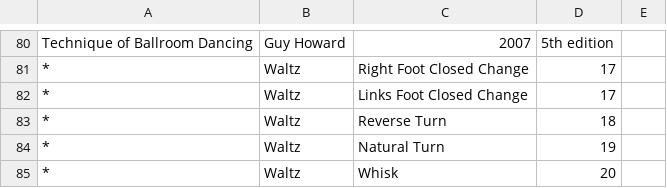
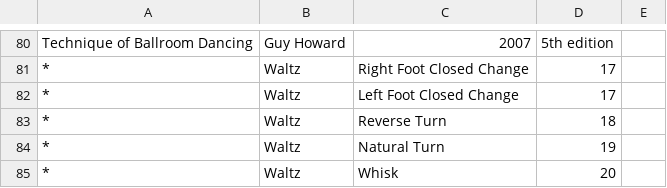
Before and after one commit to TYPO3-svn-archive/ballroom_dancing, a CSV file: Resources/Private/Data/books.csv, drawn as a sheet; only a part is shown, gaps mark what is left out; the diff covers the shown part only.

```diff
--- a/Resources/Private/Data/books.csv
+++ b/Resources/Private/Data/books.csv
@@ -81,3 +81,3 @@ Technique of Ballroom Dancing	Guy Howard	2007	5th edition
 *	Waltz	Right Foot Closed Change	17
-*	Waltz	Links Foot Closed Change	17
+*	Waltz	Left Foot Closed Change	17
 *	Waltz	Reverse Turn	18
```
Also changed, not shown: 10 edited cells elsewhere in this file, 18 other files.
